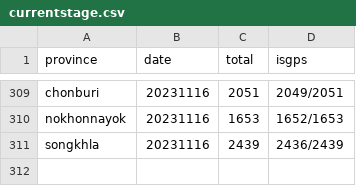
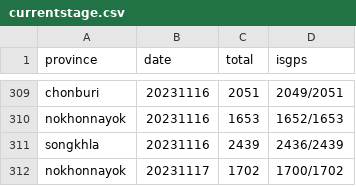
Before and after one commit to phawitb/crawler-led3-window, a CSV file: currentstage.csv, drawn as a sheet; only a part is shown, gaps mark what is left out.

Commit message:
Update currentstage.csv

```diff
--- a/currentstage.csv
+++ b/currentstage.csv
@@ -311 +311,2 @@ nokhonnayok,20231116,1653,1652/1653
 songkhla,20231116,2439,2436/2439
+nokhonnayok,20231117,1702,1700/1702
```
